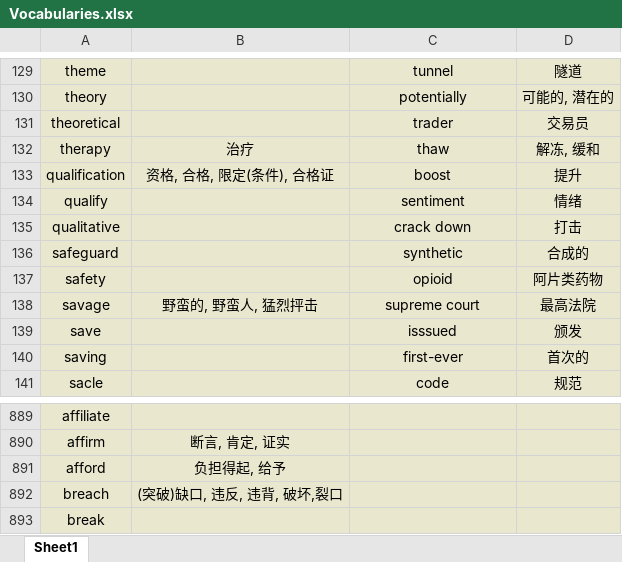
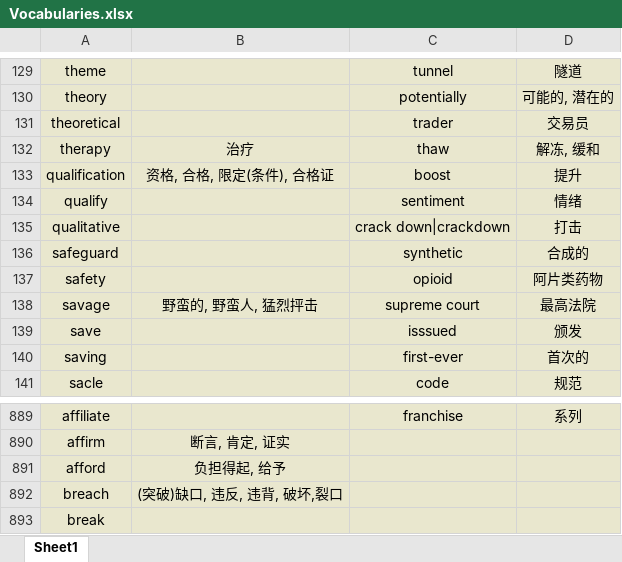
Before and after one commit to Favian096/LearningNotes, an Excel workbook: English/Vocabularies.xlsx, sheet Sheet1, drawn as a sheet; only a part is shown, gaps mark what is left out; values as stored, in another font and other column widths than the file's, no borders; the diff covers the shown part only; the diff names each change by its address in the sheet, - before the commit and + after, or states it on an @@ line.

```diff
--- a/English/Vocabularies.xlsx (sheet Sheet1)
+++ b/English/Vocabularies.xlsx (sheet Sheet1)
-C135: crack down
+C135: crack down|crackdown
-C889: (empty)
+C889: franchise
-D889: (empty)
+D889: 系列
```
Also changed, not shown: 32 edited cells elsewhere in this sheet.
